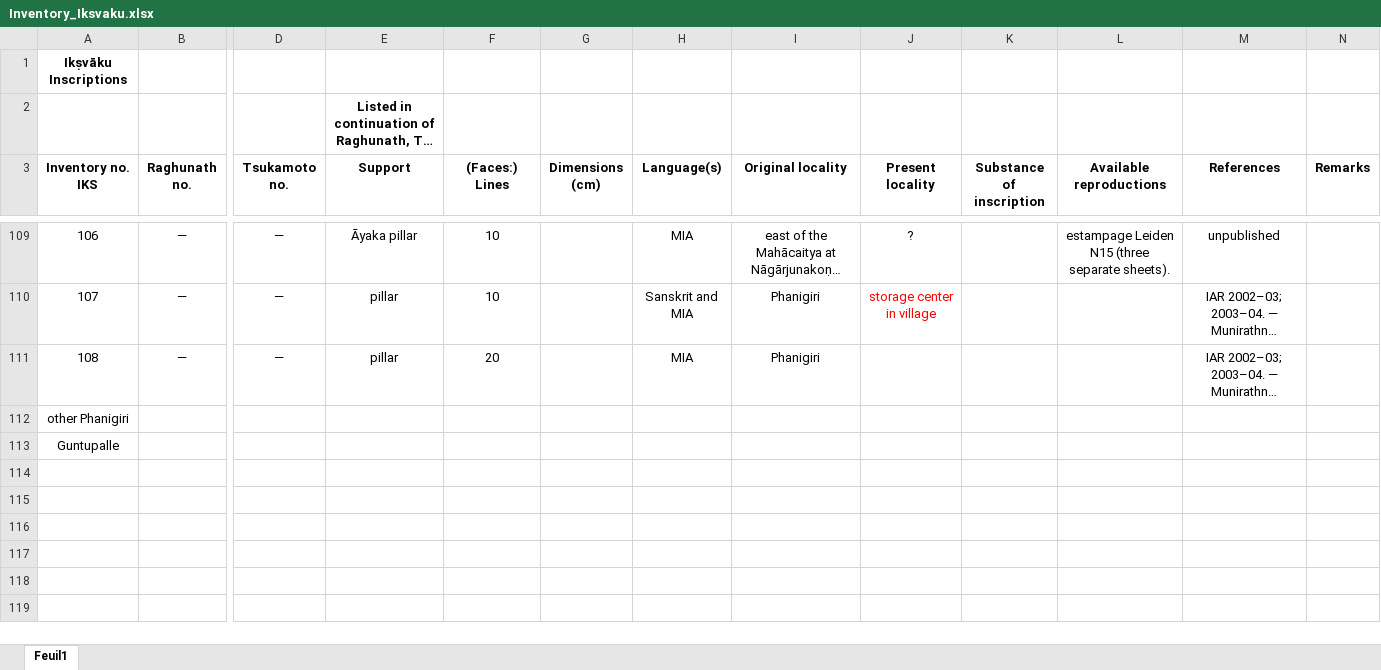
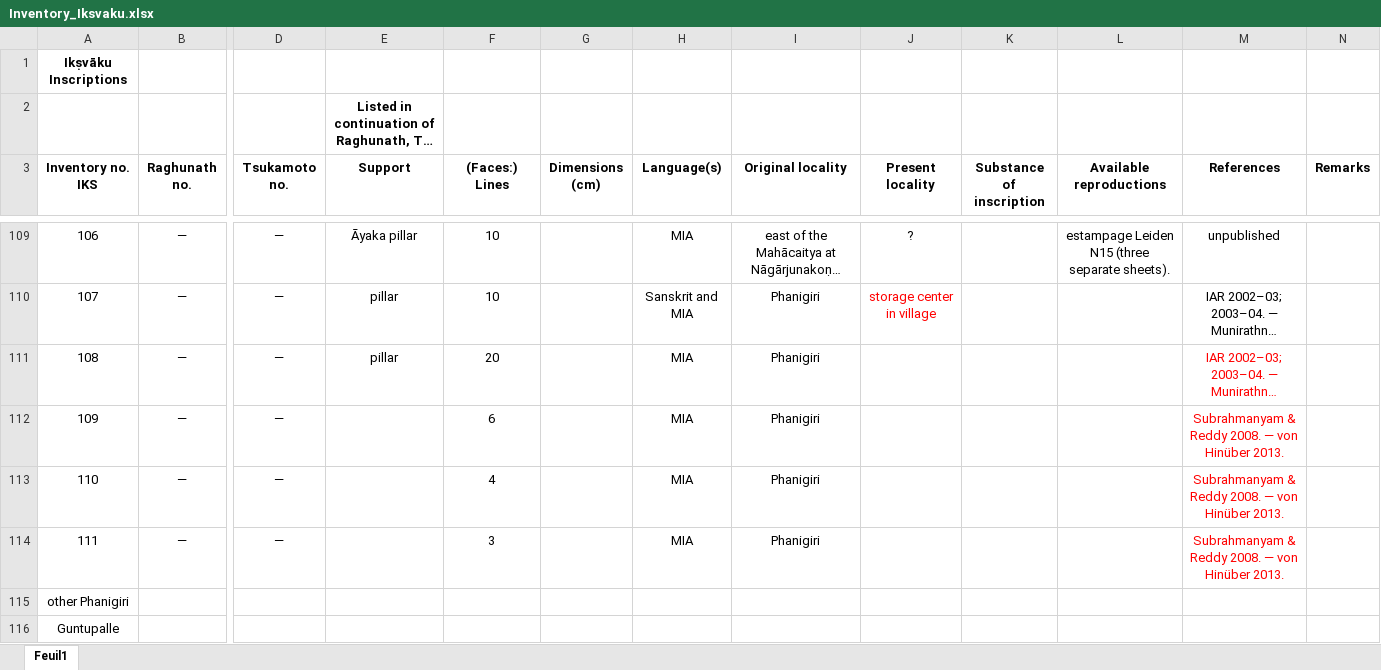
Before and after one commit to baums/iksvaku-inscriptions, an Excel workbook: metadata/Inventory_Iksvaku.xlsx, sheet Feuil1, drawn as a sheet; only a part is shown, gaps mark what is left out; long unchanged cells end in …; values as stored, in another font and other column widths than the file's, no borders; rows hold the shown columns only; the diff names each change by its address in the sheet, - before the commit and + after, or states it on an @@ line.

Commit message:
edits to text file and inventory

```diff
--- a/metadata/Inventory_Iksvaku.xlsx (sheet Feuil1)
+++ b/metadata/Inventory_Iksvaku.xlsx (sheet Feuil1)
-M111 text colour: black
+M111 text colour: #FF0000
+row 112: 109 | — | — |  | 6 |  | MIA | Phanigiri |  |  |  | Subrahmanyam & Reddy 2008. — von Hinüber 2013.
+row 113: 110 | — | — |  | 4 |  | MIA | Phanigiri |  |  |  | Subrahmanyam & Reddy 2008. — von Hinüber 2013.
+row 114: 111 | — | — |  | 3 |  | MIA | Phanigiri |  |  |  | Subrahmanyam & Reddy 2008. — von Hinüber 2013.
```
